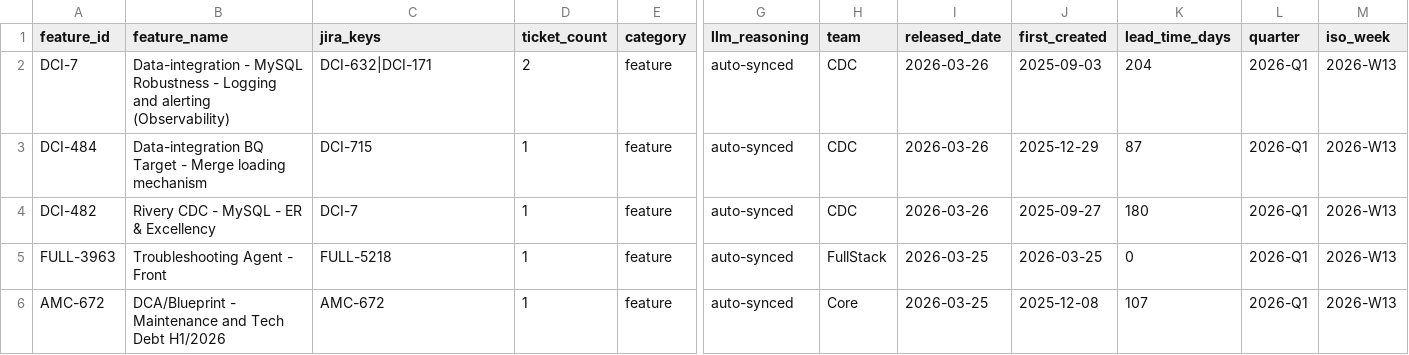
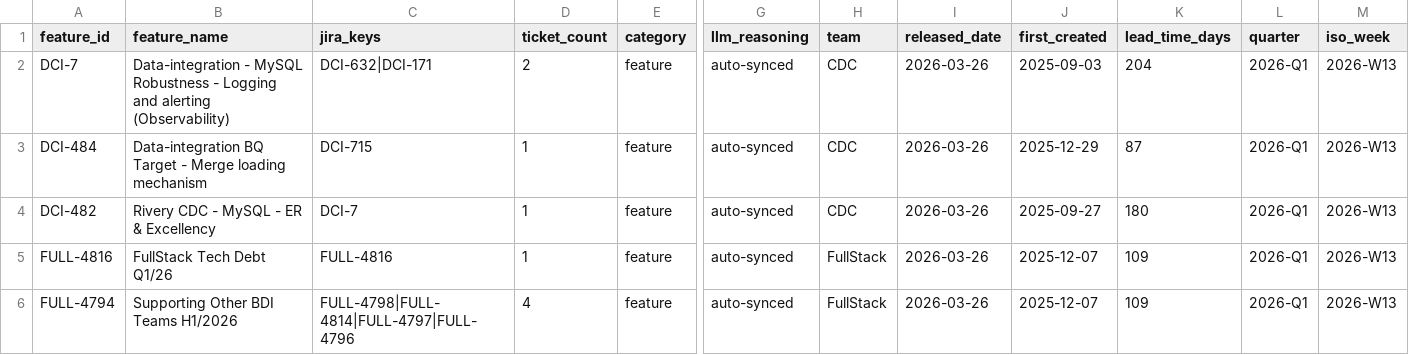
Before and after one commit to RiveryIO/complexity-analyzer, a CSV file: features-released.csv, drawn as a sheet; only a part is shown, gaps mark what is left out; the shorter side is filled out with more unchanged rows; rows hold the shown columns only; the diff covers the shown part only; the diff names each change by its address in the sheet, - before the commit and + after, or states it on an @@ line.

Commit message:
chore: daily sync — 1 new PRs labeled, 1 jira features added (total PRs: 3011)

```diff
--- a/features-released.csv
+++ b/features-released.csv
+row 5: FULL-4816 | FullStack Tech Debt Q1/26 | FULL-4816 | 1 | feature | auto-synced | FullStack | 2026-03-26 | 2025-12-07 | 109 | 2026-Q1 | 2026-W13
+row 6: FULL-4794 | Supporting Other BDI Teams H1/2026 | FULL-4798|FULL-4814|FULL-4797|FULL-4796 | 4 | feature | auto-synced | FullStack | 2026-03-26 | 2025-12-07 | 109 | 2026-Q1 | 2026-W13
```
Also changed, not shown: 1 added row, 2 removed rows and 3 edited cells elsewhere in this file, 1 other file.
